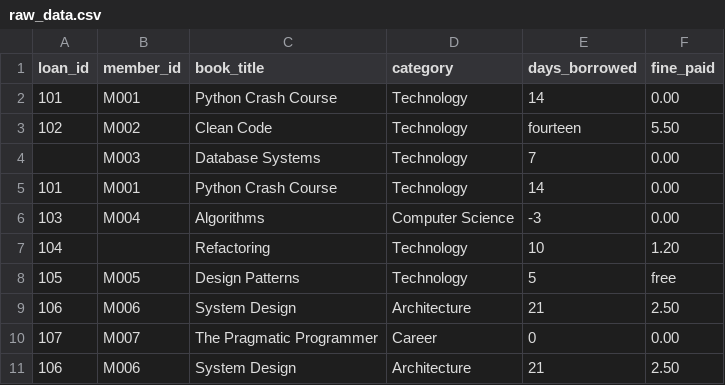
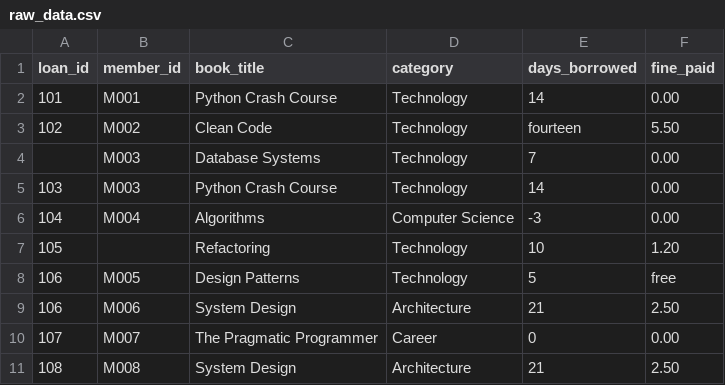
Before and after one commit to shrwnbrns/library-etl-pipeline, a CSV file: data/raw_data.csv, drawn as a sheet.

```diff
--- a/data/raw_data.csv
+++ b/data/raw_data.csv
@@ -4,8 +4,8 @@ loan_id,member_id,book_title,category,days_borrowed,fine_paid
 ,M003,Database Systems,Technology,7,0.00
-101,M001,Python Crash Course,Technology,14,0.00
-103,M004,Algorithms,Computer Science,-3,0.00
-104,,Refactoring,Technology,10,1.20
-105,M005,Design Patterns,Technology,5,free
+103,M003,Python Crash Course,Technology,14,0.00
+104,M004,Algorithms,Computer Science,-3,0.00
+105,,Refactoring,Technology,10,1.20
+106,M005,Design Patterns,Technology,5,free
 106,M006,System Design,Architecture,21,2.50
 107,M007,The Pragmatic Programmer,Career,0,0.00
-106,M006,System Design,Architecture,21,2.50
+108,M008,System Design,Architecture,21,2.50
```
Also changed, not shown: 3 other files.
